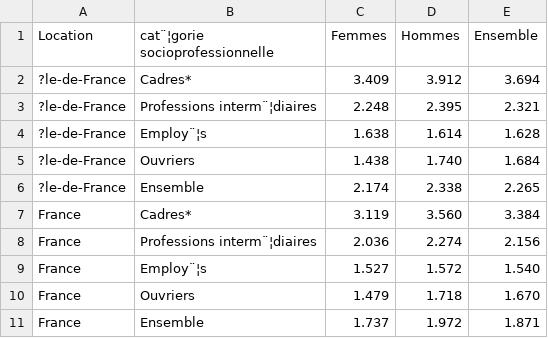
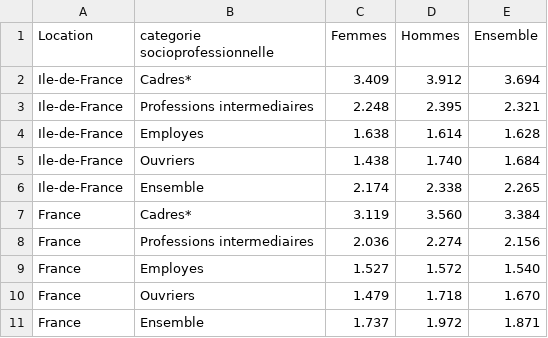
Before and after one commit to Mapleyf0911/DM-project-Employment-statistics-of-graduate-student, a CSV file: data/Figure_complementary_1_Median_Monthly_Net_Wages_EQTP_by_Socio-Professional_Category_and_Gender.csv, drawn as a sheet; the diff names each change by its address in the sheet, - before the commit and + after, or states it on an @@ line.

```diff
--- a/data/Figure_complementary_1_Median_Monthly_Net_Wages_EQTP_by_Socio-Professional_Category_and_Gender.csv
+++ b/data/Figure_complementary_1_Median_Monthly_Net_Wages_EQTP_by_Socio-Professional_Category_and_Gender.csv
-B1: cat¨¦gorie socioprofessionnelle
+B1: categorie socioprofessionnelle
-A2:A6 (Location): ?le-de-France
+A2:A6 (Location): Ile-de-France
-B3 (categorie socioprofessionnelle): Professions interm¨¦diaires
+B3 (categorie socioprofessionnelle): Professions intermediaires
-B4 (categorie socioprofessionnelle): Employ¨¦s
+B4 (categorie socioprofessionnelle): Employes
-B8 (categorie socioprofessionnelle): Professions interm¨¦diaires
+B8 (categorie socioprofessionnelle): Professions intermediaires
-B9 (categorie socioprofessionnelle): Employ¨¦s
+B9 (categorie socioprofessionnelle): Employes
```
Also changed, not shown: data/Figure_4_Average_Monthly_Net_Wages_EQTP_by_Socio-Professional_Category_and_Gender.csv, data/Figure_5_Average_and_Median_Monthly_Net_Wages_by_Industry.csv, 6 other files.
